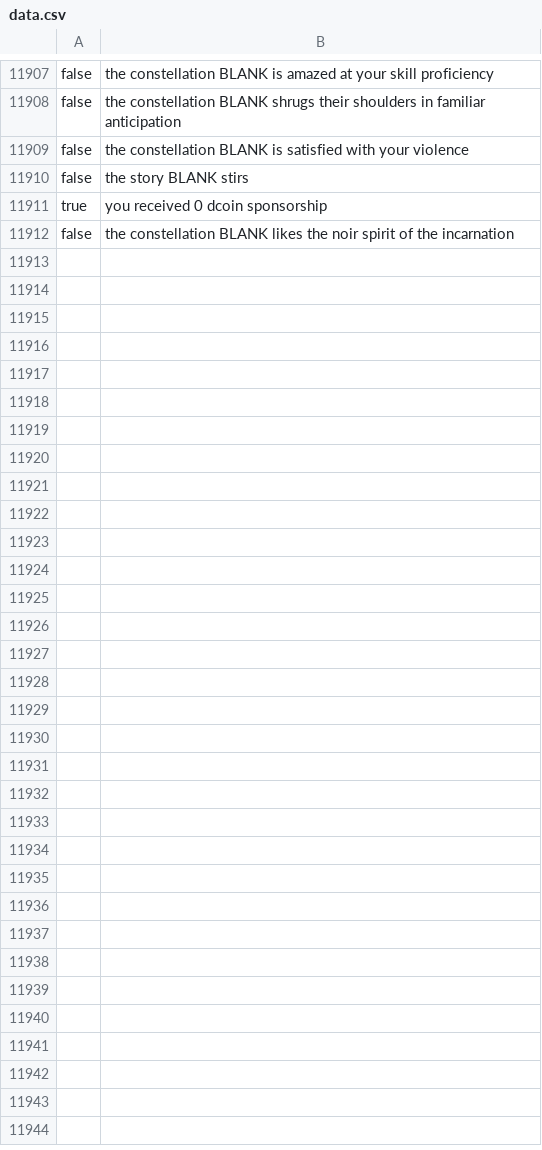
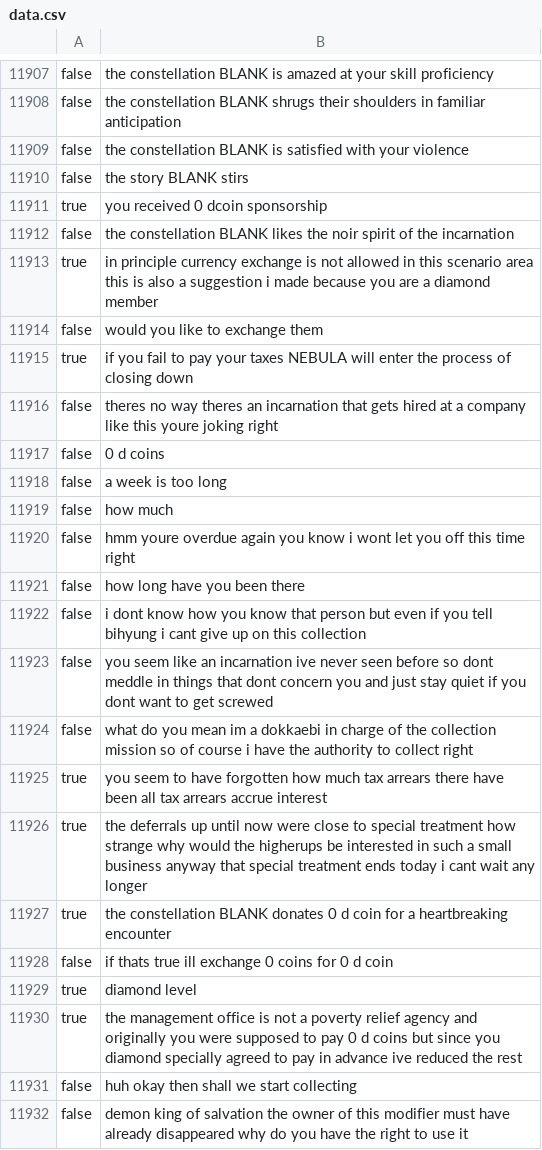
Before and after one commit to Seven0492/ORV-Reader, a CSV file: scripts/side/data.csv, drawn as a sheet; only a part is shown, gaps mark what is left out; the diff covers the shown part only.

```diff
--- a/scripts/side/data.csv
+++ b/scripts/side/data.csv
@@ -11912 +11912,21 @@ true,you received 0 dcoin sponsorship
 false,the constellation BLANK likes the noir spirit of the incarnation
+true,in principle currency exchange is not allowed in this scenario area this is also a suggestion i made because you are a diamond member
+false,would you like to exchange them
+true,if you fail to pay your taxes NEBULA will enter the process of closing down
+false,theres no way theres an incarnation that gets hired at a company like this youre joking right
+false,0 d coins
+false,a week is too long
+false,how much
+false,hmm youre overdue again you know i wont let you off this time right
+false,how long have you been there
+false,i dont know how you know that person but even if you tell bihyung i cant give up on this collection
+false,you seem like an incarnation ive never seen before so dont meddle in things that dont concern you and just stay quiet if you dont want to get screwed
+false,what do you mean im a dokkaebi in charge of the collection mission so of course i have the authority to collect right
+true,you seem to have forgotten how much tax arrears there have been all tax arrears accrue interest
+true,the deferrals up until now were close to special treatment how strange why would the higherups be interested in such a small business anyway that special treatment ends today i cant wait any longer
+true,the constellation BLANK donates 0 d coin for a heartbreaking encounter
+false,if thats true ill exchange 0 coins for 0 d coin
+true,diamond level
+true,the management office is not a poverty relief agency and originally you were supposed to pay 0 d coins but since you diamond specially agreed to pay in advance ive reduced the rest
+false,huh okay then shall we start collecting
+false,demon king of salvation the owner of this modifier must have already disappeared why do you have the right to use it
```
Also changed, not shown: 30 added rows elsewhere in this file, 9 other files.
